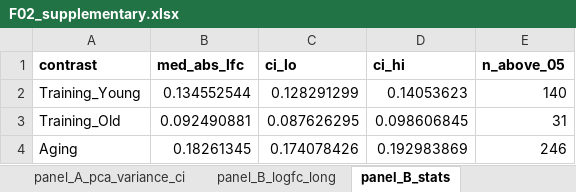
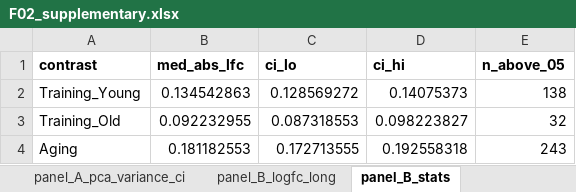
Before and after one commit to Dustyn-T-Lewis/YvO_2026, an Excel workbook: 04_Figures/F02/c_data/F02_supplementary.xlsx, sheet panel_B_stats, drawn as a sheet; values as stored, in another font and other column widths than the file's, no borders; the diff names each change by its address in the sheet, - before the commit and + after, or states it on an @@ line.

```diff
--- a/04_Figures/F02/c_data/F02_supplementary.xlsx (sheet panel_B_stats)
+++ b/04_Figures/F02/c_data/F02_supplementary.xlsx (sheet panel_B_stats)
-B2 (med_abs_lfc): 0.134552544
+B2 (med_abs_lfc): 0.134542863
-C2 (ci_lo): 0.128291299
+C2 (ci_lo): 0.128569272
-D2 (ci_hi): 0.14053623
+D2 (ci_hi): 0.14075373
-E2 (n_above_05): 140
+E2 (n_above_05): 138
-B3 (med_abs_lfc): 0.092490881
+B3 (med_abs_lfc): 0.092232955
-C3 (ci_lo): 0.087626295
+C3 (ci_lo): 0.087318553
-D3 (ci_hi): 0.098606845
+D3 (ci_hi): 0.098223827
-E3 (n_above_05): 31
+E3 (n_above_05): 32
-B4 (med_abs_lfc): 0.18261345
+B4 (med_abs_lfc): 0.181182553
-C4 (ci_lo): 0.174078426
+C4 (ci_lo): 0.172713555
-D4 (ci_hi): 0.192983869
+D4 (ci_hi): 0.192558318
-E4 (n_above_05): 246
+E4 (n_above_05): 243
```
Also changed, not shown: sheet panel_B_logfc_long, sheet SUPP_panel_A_cv_delta, sheet SUPP_panel_A_cv_scatter, sheet panel_E_fgsea_sig, sheet SUPP_panel_B_wilcoxon, sheet SUPP_panel_C_imputed, 5 more sheets, other sheet tabs, 29 other files.
